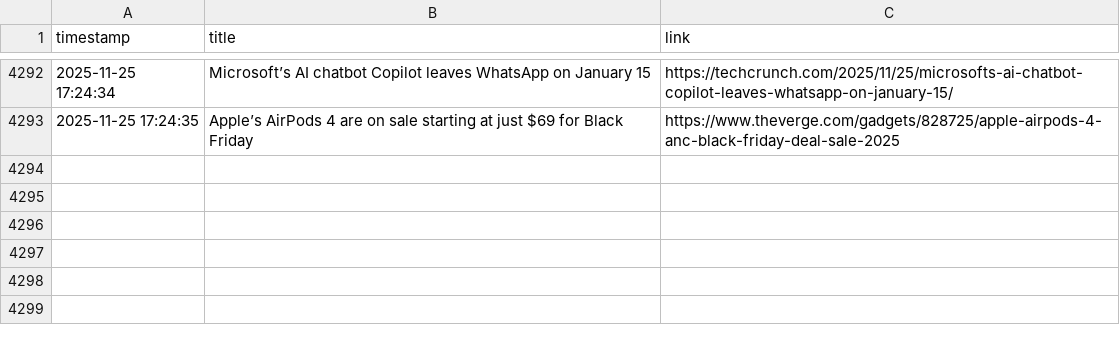
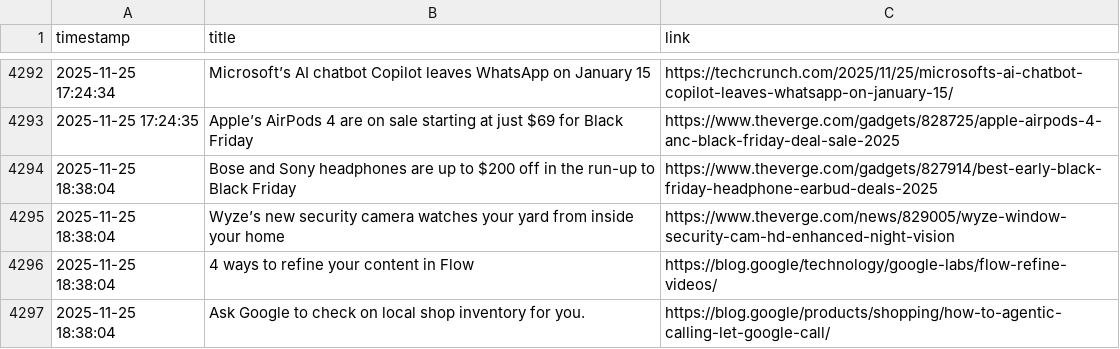
Before and after one commit to DeviPriya-Kolla/AutonomousContentAgent, a CSV file: seen_articles.csv, drawn as a sheet; only a part is shown, gaps mark what is left out; the diff names each change by its address in the sheet, - before the commit and + after, or states it on an @@ line.

Commit message:
docs: Update seen articles log

```diff
--- a/seen_articles.csv
+++ b/seen_articles.csv
+row 4294: 2025-11-25 18:38:04 | Bose and Sony headphones are up to $200 off in the run-up to Black Friday | https://www.theverge.com/gadgets/827914/best-early-black-friday-headphone-earbud-deals-2025
+row 4295: 2025-11-25 18:38:04 | Wyze’s new security camera watches your yard from inside your home | https://www.theverge.com/news/829005/wyze-window-security-cam-hd-enhanced-night-vision
+row 4296: 2025-11-25 18:38:04 | 4 ways to refine your content in Flow | https://blog.google/technology/google-labs/flow-refine-videos/
+row 4297: 2025-11-25 18:38:04 | Ask Google to check on local shop inventory for you. | https://blog.google/products/shopping/how-to-agentic-calling-let-google-call/
```
